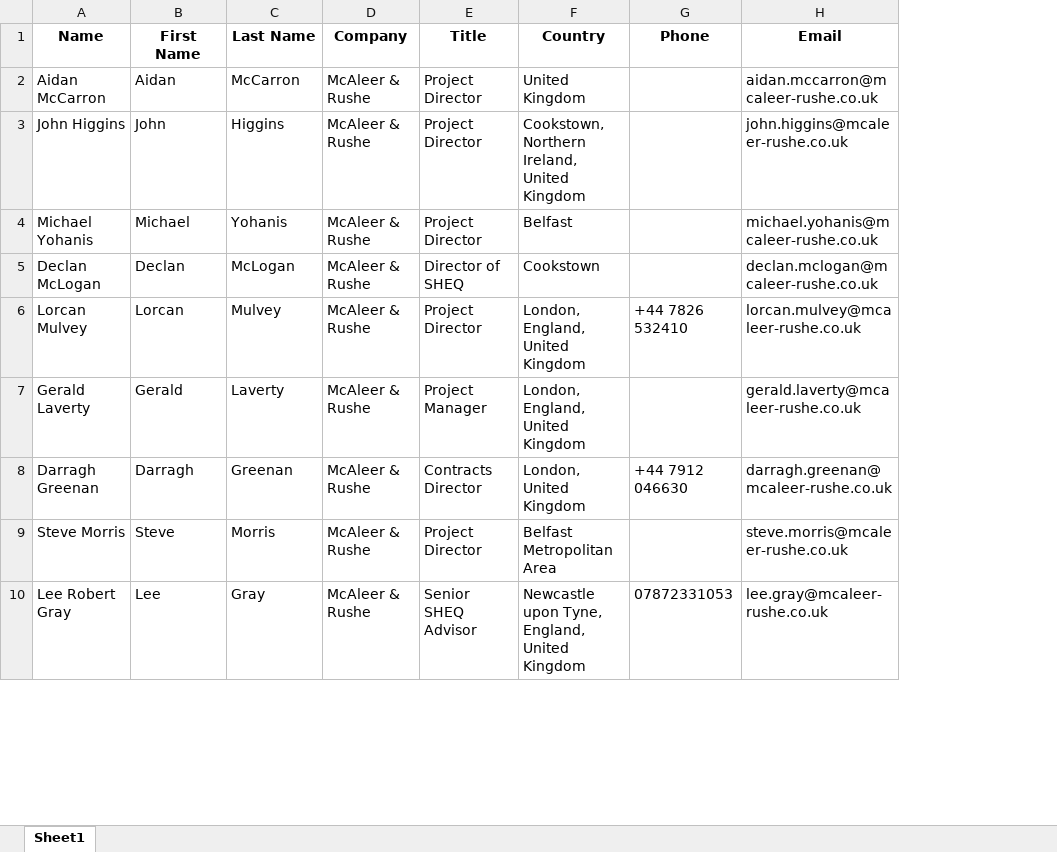
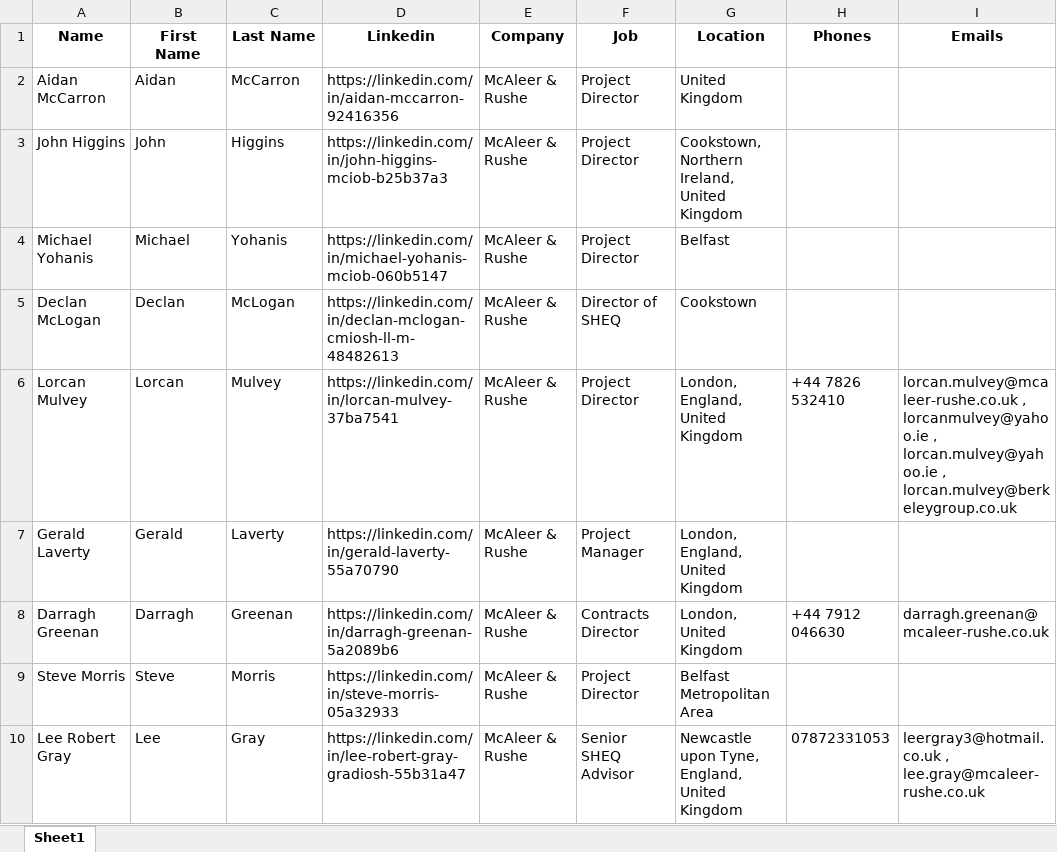
Before and after one commit to aryansingh920/ln_xlsx_crm, an Excel workbook: server/output/output.xlsx, sheet Sheet1, drawn as a sheet; only a part is shown; values as stored, in another font and other column widths than the file's, no borders; removed rows and columns are numbered as before the commit, all else as after; the diff names each change by its address in the sheet, - before the commit and + after, or states it on an @@ line.

```diff
--- a/server/output/output.xlsx (sheet Sheet1)
+++ b/server/output/output.xlsx (sheet Sheet1)
+column D (Linkedin), rows 2-10: https://linkedin.com/in/aidan-mccarron-92416356 | https://linkedin.com/in/john-higgins-mciob-b25b37a3 | https://linkedin.com/in/michael-yohanis-mciob-060b5147 | https://linkedin.com/in/declan-mclogan-cmiosh-ll-m-48482613 | https://linkedin.com/in/lorcan-mulvey-37ba7541 | https://linkedin.com/in/gerald-laverty-55a70790 | https://linkedin.com/in/darragh-greenan-5a2089b6 | https://linkedin.com/in/steve-morris-05a32933 | https://linkedin.com/in/lee-robert-gray-gradiosh-55b31a47
-column H (Email), rows 2-10: aidan.mccarron@mcaleer-rushe.co.uk | john.higgins@mcaleer-rushe.co.uk | michael.yohanis@mcaleer-rushe.co.uk | declan.mclogan@mcaleer-rushe.co.uk | lorcan.mulvey@mcaleer-rushe.co.uk | gerald.laverty@mcaleer-rushe.co.uk | darragh.greenan@mcaleer-rushe.co.uk | steve.morris@mcaleer-rushe.co.uk | lee.gray@mcaleer-rushe.co.uk
+column I (Emails), rows 6-10: lorcan.mulvey@mcaleer-rushe.co.uk , lorcanmulvey@yahoo.ie , lorcan.mulvey@yahoo.ie , lorcan.mulvey@berkeleygroup.co.uk |  | darragh.greenan@mcaleer-rushe.co.uk |  | leergray3@hotmail.co.uk , lee.gray@mcaleer-rushe.co.uk
-F1: Title
+F1: Job
-G1: Country
+G1: Location
-H1: Phone
+H1: Phones
```
Also changed, not shown: 5 other files.
